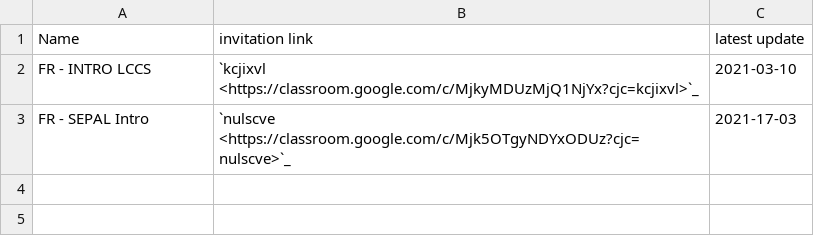
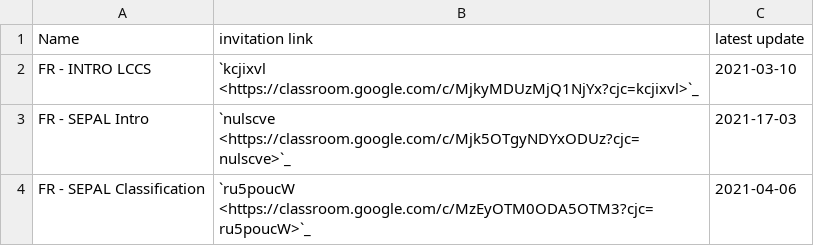
Before and after one commit to openforis/sepal-doc, a CSV file: docs/source/data/general/fr.csv, drawn as a sheet.

Commit message:
add sepal classification

```diff
--- a/docs/source/data/general/fr.csv
+++ b/docs/source/data/general/fr.csv
@@ -3 +3,2 @@ FR - INTRO LCCS, `kcjixvl <https://classroom.google.com/c/MjkyMDUzMjQ1NjYx?cjc=k
 FR - SEPAL Intro, `nulscve <https://classroom.google.com/c/Mjk5OTgyNDYxODUz?cjc=nulscve>`_, 2021-17-03
+FR - SEPAL Classification, `ru5poucW <https://classroom.google.com/c/MzEyOTM0ODA5OTM3?cjc=ru5poucW>`_, 2021-04-06
```
